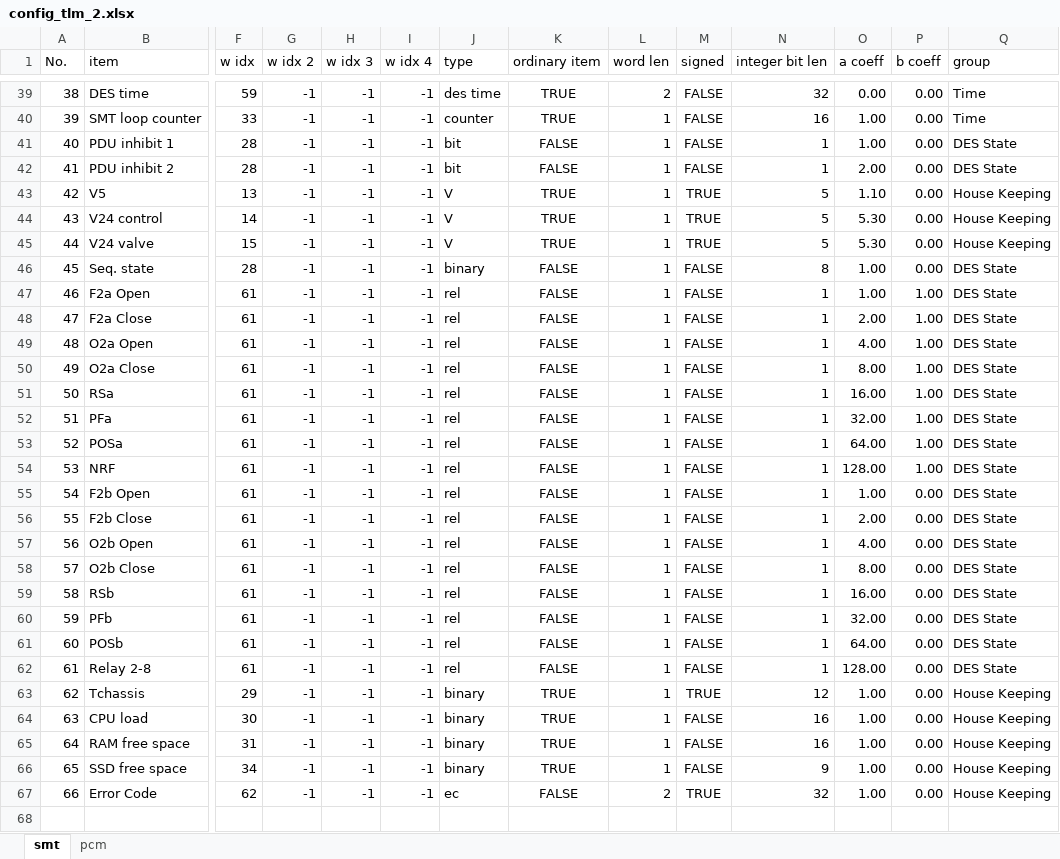
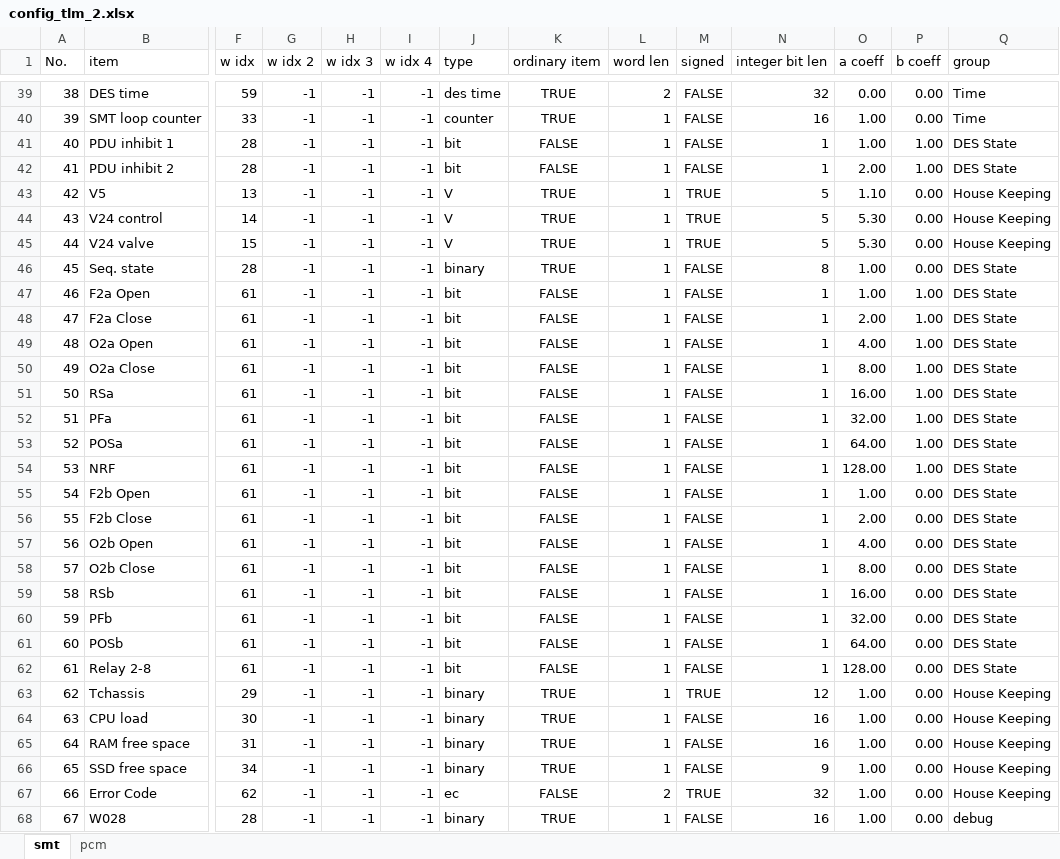
Before and after one commit to akirakawasaki/DES-QL, an Excel workbook: ql-async/config_tlm_2.xlsx, sheet smt, drawn as a sheet; only a part is shown, gaps mark what is left out; values as stored, in another font and other column widths than the file's, no borders; rows hold the shown columns only; the diff names each change by its address in the sheet, - before the commit and + after, or states it on an @@ line.

```diff
--- a/ql-async/config_tlm_2.xlsx (sheet smt)
+++ b/ql-async/config_tlm_2.xlsx (sheet smt)
-P41:P42 (b coeff): 0.00
+P41:P42 (b coeff): 1.00
-K46 (ordinary item): FALSE
+K46 (ordinary item): TRUE
-J47:J62 (type): rel
+J47:J62 (type): bit
+row 68: 67 | W028 | 28 | -1 | -1 | -1 | binary | TRUE | 1 | FALSE | 16 | 1.00 | 0.00 | debug
```
Also changed, not shown: sheet pcm, 1 other file.
